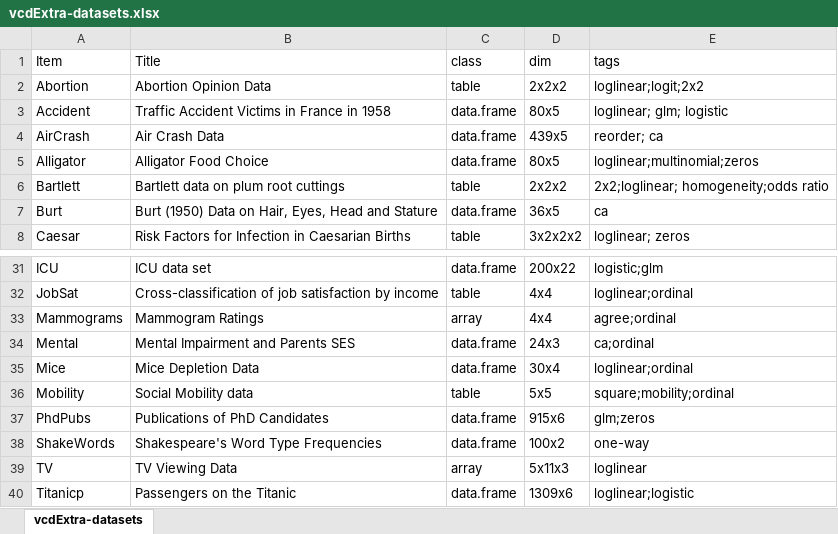
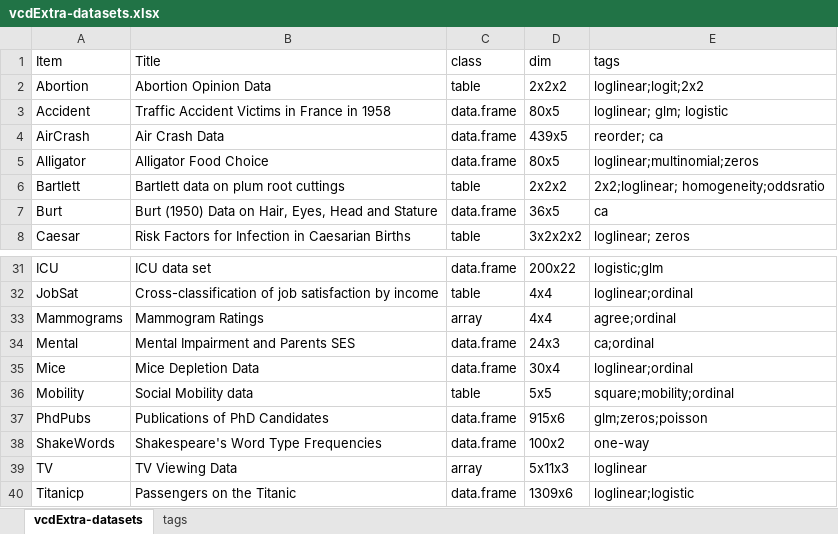
Before and after one commit to friendly/vcdExtra, an Excel workbook: extra/vcdExtra-datasets.xlsx, sheet vcdExtra-datasets, drawn as a sheet; only a part is shown, gaps mark what is left out; values as stored, in another font and other column widths than the file's, no borders; the diff names each change by its address in the sheet, - before the commit and + after, or states it on an @@ line.

```diff
--- a/extra/vcdExtra-datasets.xlsx (sheet vcdExtra-datasets)
+++ b/extra/vcdExtra-datasets.xlsx (sheet vcdExtra-datasets)
+sheet tab: tags
-E6 (tags): 2x2;loglinear; homogeneity;odds ratio
+E6 (tags): 2x2;loglinear; homogeneity;oddsratio
-E37 (tags): glm;zeros
+E37 (tags): glm;zeros;poisson
```
Also changed, not shown: 4 other files.
